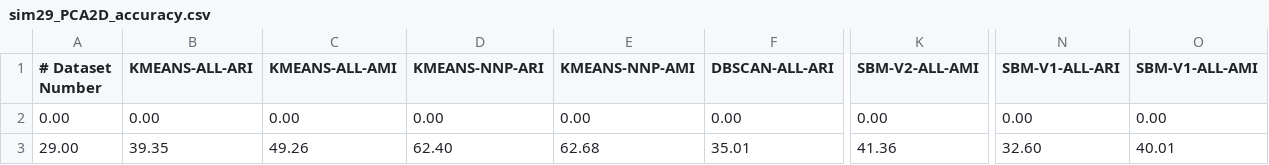
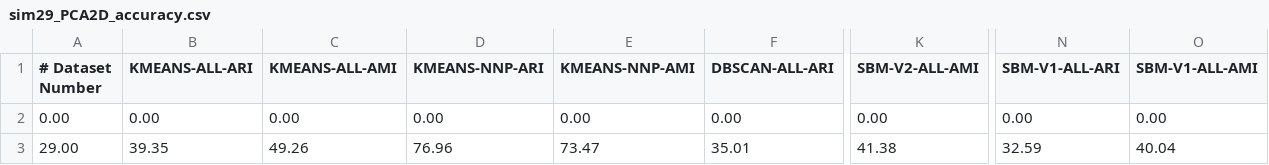
Before and after one commit to ArdeleanRichard/Dissertation, a CSV file: results/sim29_PCA2D_accuracy.csv, drawn as a sheet; only a part is shown, gaps mark what is left out; the diff names each change by its address in the sheet, - before the commit and + after, or states it on an @@ line.

```diff
--- a/results/sim29_PCA2D_accuracy.csv
+++ b/results/sim29_PCA2D_accuracy.csv
-D3 (KMEANS-NNP-ARI): 62.40
+D3 (KMEANS-NNP-ARI): 76.96
-E3 (KMEANS-NNP-AMI): 62.68
+E3 (KMEANS-NNP-AMI): 73.47
-K3 (SBM-V2-ALL-AMI): 41.36
+K3 (SBM-V2-ALL-AMI): 41.38
-N3 (SBM-V1-ALL-ARI): 32.60
+N3 (SBM-V1-ALL-ARI): 32.59
-O3 (SBM-V1-ALL-AMI): 40.01
+O3 (SBM-V1-ALL-AMI): 40.04
```
Also changed, not shown: 8 other files.
